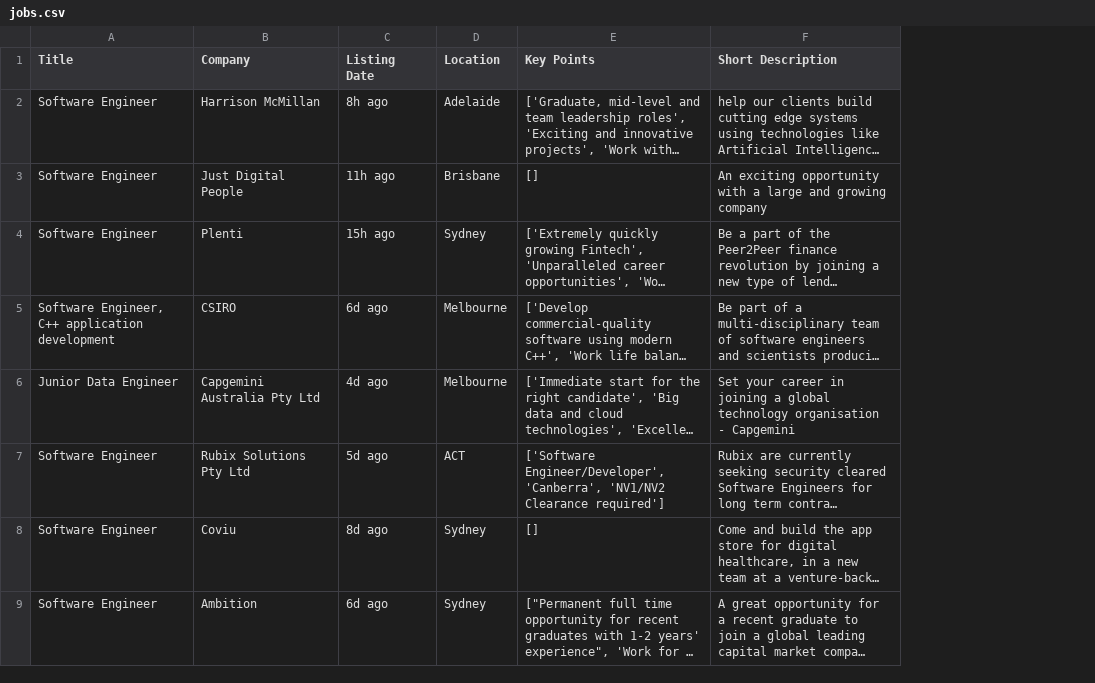
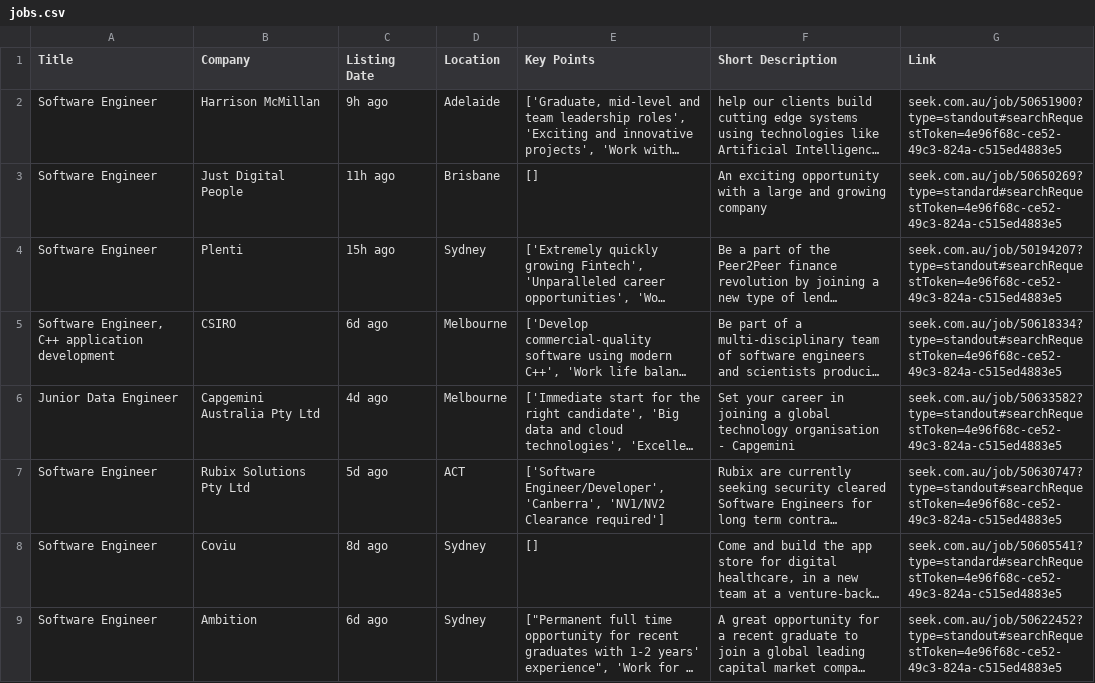
Before and after one commit to pulkitcode/scraper_seek, a CSV file: jobs.csv, drawn as a sheet; only a part is shown; long unchanged cells end in …; the diff names each change by its address in the sheet, - before the commit and + after, or states it on an @@ line.

Commit message:
added job link

```diff
--- a/jobs.csv
+++ b/jobs.csv
+column G (Link), rows 2-9: seek.com.au/job/50651900?type=standout#searchRequestToken=4e96f68c-ce52-49c3-824a-c515ed4883e5 | seek.com.au/job/50650269?type=standard#searchRequestToken=4e96f68c-ce52-49c3-824a-c515ed4883e5 | seek.com.au/job/50194207?type=standout#searchRequestToken=4e96f68c-ce52-49c3-824a-c515ed4883e5 | seek.com.au/job/50618334?type=standout#searchRequestToken=4e96f68c-ce52-49c3-824a-c515ed4883e5 | seek.com.au/job/50633582?type=standout#searchRequestToken=4e96f68c-ce52-49c3-824a-c515ed4883e5 | seek.com.au/job/50630747?type=standout#searchRequestToken=4e96f68c-ce52-49c3-824a-c515ed4883e5 | seek.com.au/job/50605541?type=standard#searchRequestToken=4e96f68c-ce52-49c3-824a-c515ed4883e5 | seek.com.au/job/50622452?type=standout#searchRequestToken=4e96f68c-ce52-49c3-824a-c515ed4883e5
-C2 (Listing Date): 8h ago
+C2 (Listing Date): 9h ago
```
Also changed, not shown: 1 other file.
